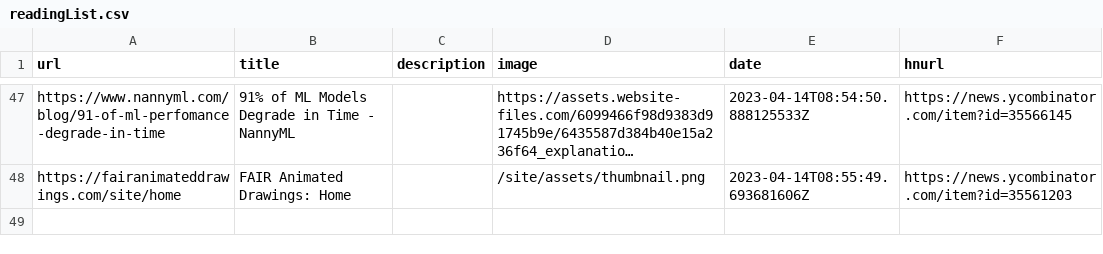
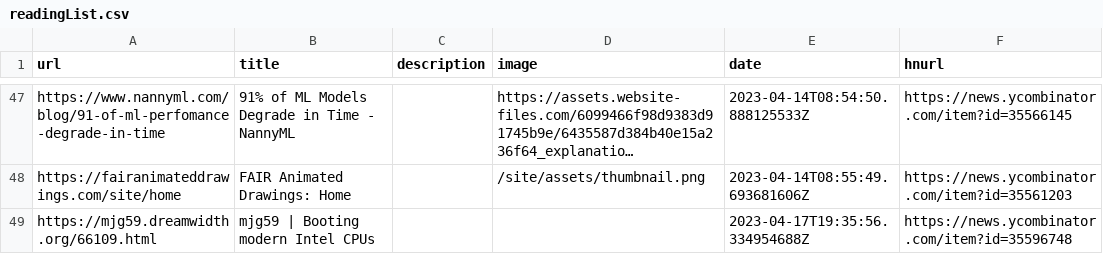
Before and after one commit to manuelmazzuola/readingList, a CSV file: readingList.csv, drawn as a sheet; only a part is shown, gaps mark what is left out; long unchanged cells end in …; the diff names each change by its address in the sheet, - before the commit and + after, or states it on an @@ line.

Commit message:
Automated reading list update on Mon Apr 17 19:35:56 UTC 2023

```diff
--- a/readingList.csv
+++ b/readingList.csv
+row 49: https://mjg59.dreamwidth.org/66109.html | mjg59 | Booting modern Intel CPUs |  |  | 2023-04-17T19:35:56.334954688Z | https://news.ycombinator.com/item?id=35596748
```
